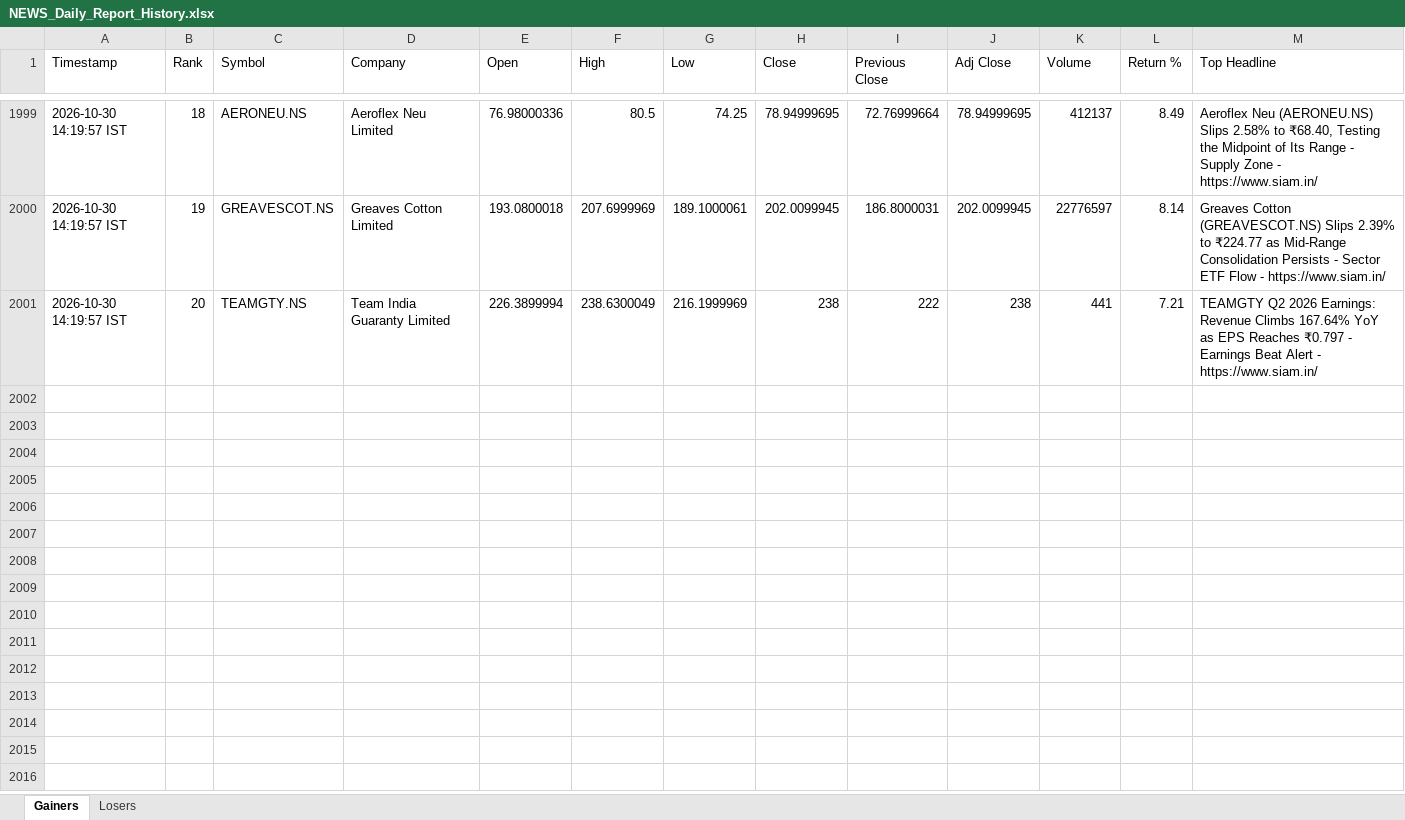
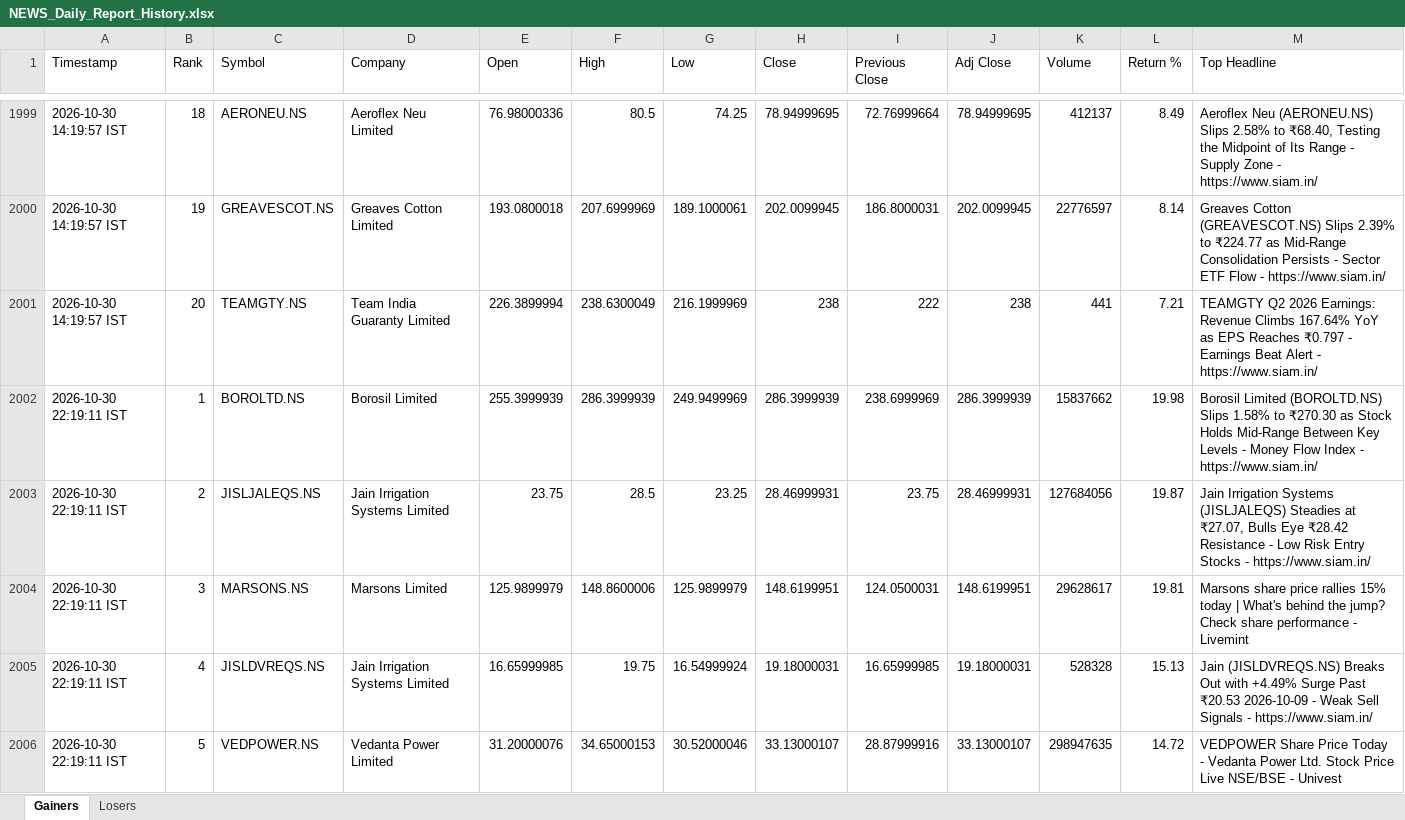
Before and after one commit to PavanSaiNekkala/News_Dividend_Fetcher, an Excel workbook: NEWS_Daily_Report/output/history/NEWS_Daily_Report_History.xlsx, sheet Gainers, drawn as a sheet; only a part is shown, gaps mark what is left out; values as stored, in another font and other column widths than the file's, no borders; rows hold the shown columns only; the diff covers the shown part only; the diff names each change by its address in the sheet, - before the commit and + after, or states it on an @@ line.

```diff
--- a/NEWS_Daily_Report/output/history/NEWS_Daily_Report_History.xlsx (sheet Gainers)
+++ b/NEWS_Daily_Report/output/history/NEWS_Daily_Report_History.xlsx (sheet Gainers)
+row 2002: 2026-10-30 22:19:11 IST | 1 | BOROLTD.NS | Borosil Limited | 255.3999939 | 286.3999939 | 249.9499969 | 286.3999939 | 238.6999969 | 286.3999939 | 15837662 | 19.98 | Borosil Limited (BOROLTD.NS) Slips 1.58% to ₹270.30 as Stock Holds Mid-Range Between Key Levels - Money Flow Index - https://www.siam.in/
+row 2003: 2026-10-30 22:19:11 IST | 2 | JISLJALEQS.NS | Jain Irrigation Systems Limited | 23.75 | 28.5 | 23.25 | 28.46999931 | 23.75 | 28.46999931 | 127684056 | 19.87 | Jain Irrigation Systems (JISLJALEQS) Steadies at ₹27.07, Bulls Eye ₹28.42 Resistance - Low Risk Entry Stocks - https://www.siam.in/
+row 2004: 2026-10-30 22:19:11 IST | 3 | MARSONS.NS | Marsons Limited | 125.9899979 | 148.8600006 | 125.9899979 | 148.6199951 | 124.0500031 | 148.6199951 | 29628617 | 19.81 | Marsons share price rallies 15% today | What's behind the jump? Check share performance - Livemint
+row 2005: 2026-10-30 22:19:11 IST | 4 | JISLDVREQS.NS | Jain Irrigation Systems Limited | 16.65999985 | 19.75 | 16.54999924 | 19.18000031 | 16.65999985 | 19.18000031 | 528328 | 15.13 | Jain (JISLDVREQS.NS) Breaks Out with +4.49% Surge Past ₹20.53 2026-10-09 - Weak Sell Signals - https://www.siam.in/
+row 2006: 2026-10-30 22:19:11 IST | 5 | VEDPOWER.NS | Vedanta Power Limited | 31.20000076 | 34.65000153 | 30.52000046 | 33.13000107 | 28.87999916 | 33.13000107 | 298947635 | 14.72 | VEDPOWER Share Price Today - Vedanta Power Ltd. Stock Price Live NSE/BSE - Univest
```
Also changed, not shown: 15 added rows elsewhere in this sheet, sheet Losers, NEWS_Daily_Report/output/latest/NEWS_Daily_Report.xlsx.
